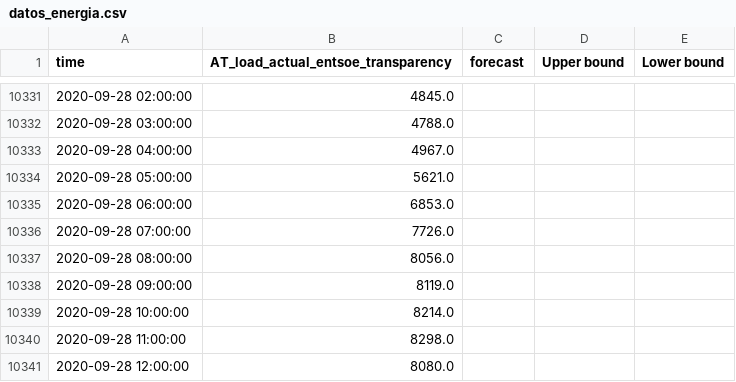
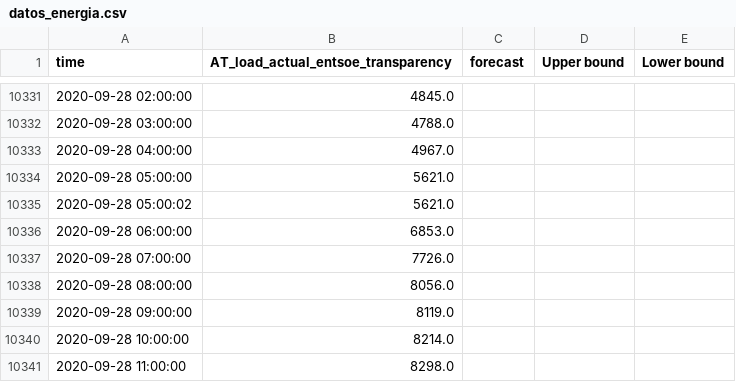
Before and after one commit to maarojasga/Taller1, a CSV file: datos_energia.csv, drawn as a sheet; only a part is shown, gaps mark what is left out; the shorter side is filled out with more unchanged rows; the diff names each change by its address in the sheet, - before the commit and + after, or states it on an @@ line.

Commit message:
Update datos_energia

```diff
--- a/datos_energia.csv
+++ b/datos_energia.csv
+row 10335: 2020-09-28 05:00:02 | 5621.0
```
